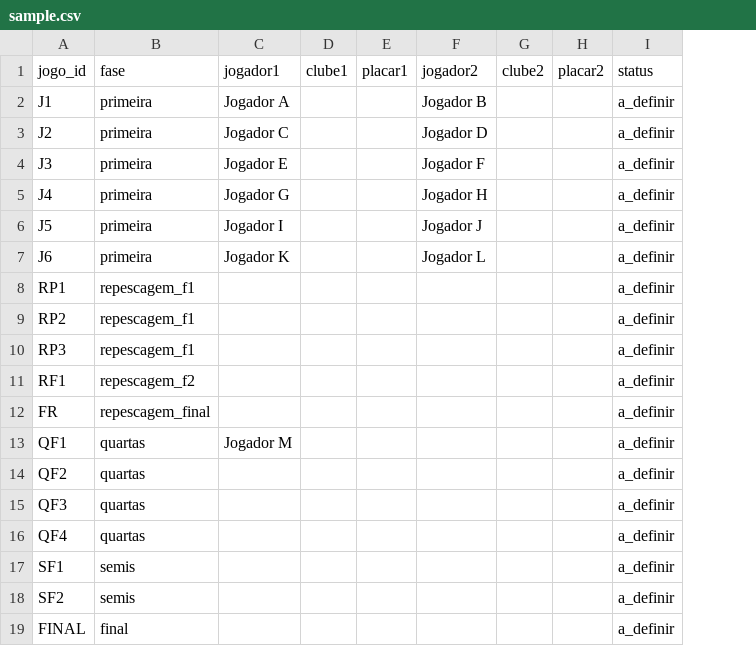
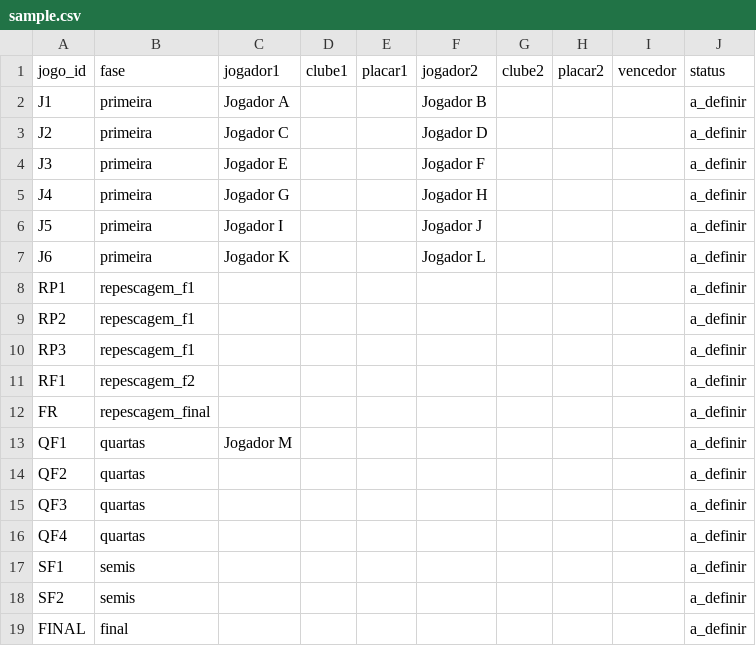
Before and after one commit to yurihamuniz/campeonato-fifa-td, a CSV file: sample.csv, drawn as a sheet; the diff names each change by its address in the sheet, - before the commit and + after, or states it on an @@ line.

```diff
--- a/sample.csv
+++ b/sample.csv
+column I, row 1: vencedor
```
Also changed, not shown: 2 other files.
